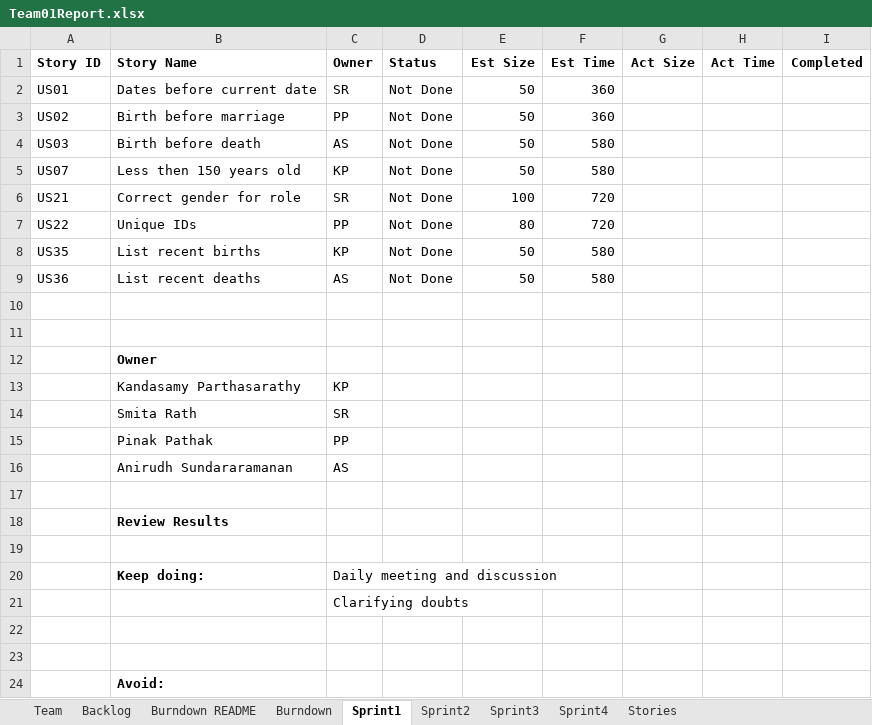
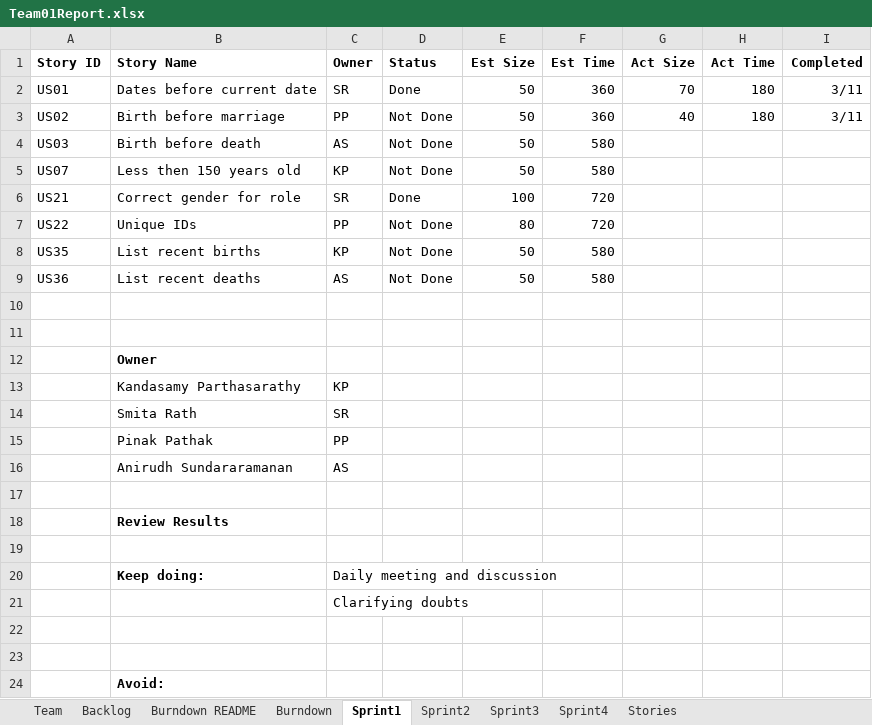
Before and after one commit to SmitaRath/AgileMethodologies_FinalProject, an Excel workbook: Team01Report.xlsx, sheet Sprint1, drawn as a sheet; values as stored, in another font and other column widths than the file's, no borders; the diff names each change by its address in the sheet, - before the commit and + after, or states it on an @@ line.

Commit message:
us01, us21 report updated and added new gedcom file for comments

```diff
--- a/Team01Report.xlsx (sheet Sprint1)
+++ b/Team01Report.xlsx (sheet Sprint1)
-D2 (Status): Not Done
+D2 (Status): Done
-G2 (Act Size): (empty)
+G2 (Act Size): 70
-H2:H3 (Act Time): (empty)
+H2:H3 (Act Time): 180
-I2:I3 (Completed): (empty)
+I2:I3 (Completed): 3/11
-G3 (Act Size): (empty)
+G3 (Act Size): 40
-D6 (Status): Not Done
+D6 (Status): Done
```
Also changed, not shown: sheet Backlog, 1 other file.
